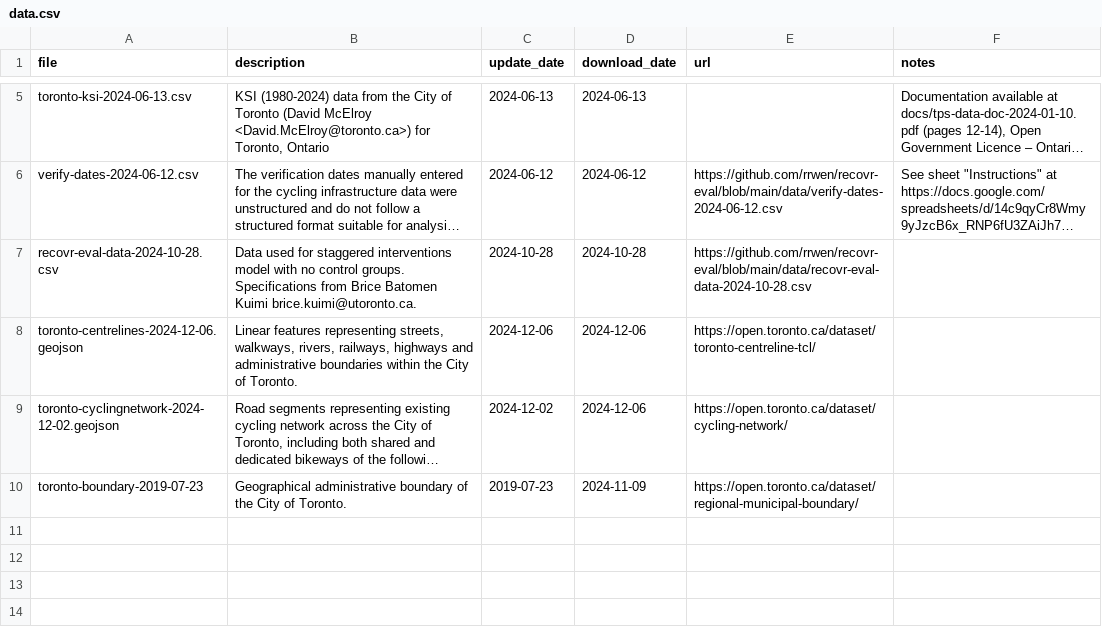
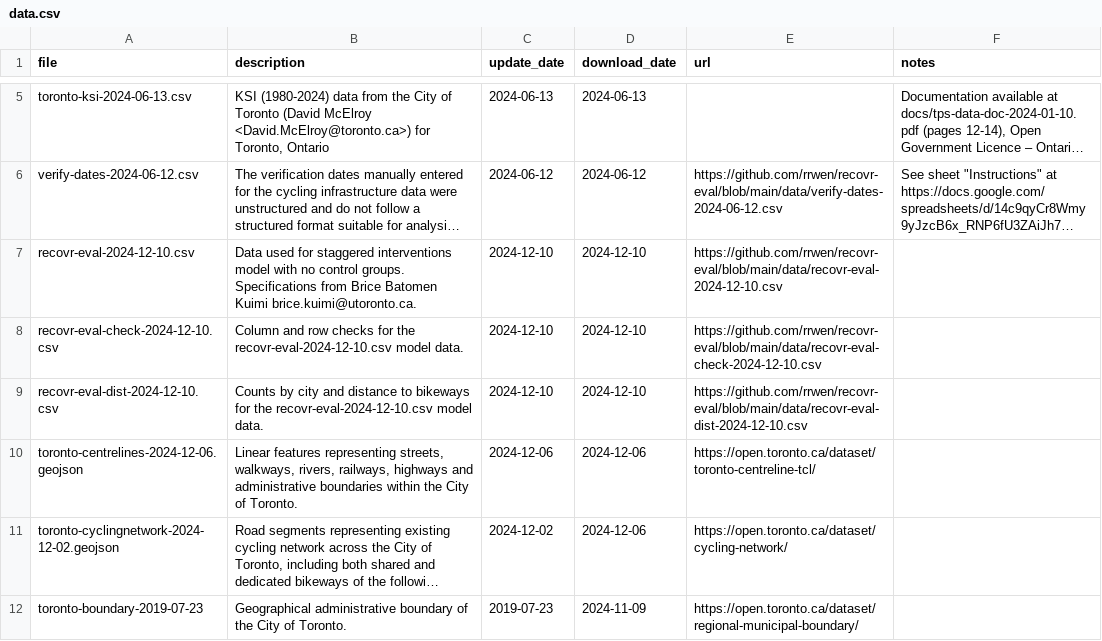
Before and after one commit to rrwen/recovr-eval, a CSV file: data/data.csv, drawn as a sheet; only a part is shown, gaps mark what is left out; long unchanged cells end in …; the diff names each change by its address in the sheet, - before the commit and + after, or states it on an @@ line.

```diff
--- a/data/data.csv
+++ b/data/data.csv
-A7 (file): recovr-eval-data-2024-10-28.csv
+A7 (file): recovr-eval-2024-12-10.csv
-C7 (update_date): 2024-10-28
+C7 (update_date): 2024-12-10
-D7 (download_date): 2024-10-28
+D7 (download_date): 2024-12-10
-E7 (url): https://github.com/rrwen/recovr-eval/blob/main/data/recovr-eval-data-2024-10-28.csv
+E7 (url): https://github.com/rrwen/recovr-eval/blob/main/data/recovr-eval-2024-12-10.csv
+row 8: recovr-eval-check-2024-12-10.csv | Column and row checks for the recovr-eval-2024-12-10.csv model data. | 2024-12-10 | 2024-12-10 | https://github.com/rrwen/recovr-eval/blob/main/data/recovr-eval-check-2024-12-10.csv
+row 9: recovr-eval-dist-2024-12-10.csv | Counts by city and distance to bikeways for the recovr-eval-2024-12-10.csv model data. | 2024-12-10 | 2024-12-10 | https://github.com/rrwen/recovr-eval/blob/main/data/recovr-eval-dist-2024-12-10.csv
```
Also changed, not shown: 1 other file.
